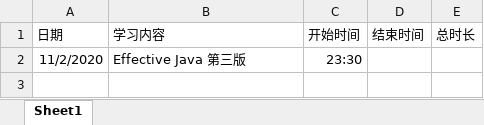
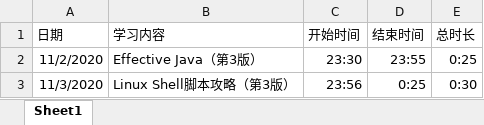
Before and after one commit to ZeromaXHe/Learning-Platform, an Excel workbook: 学习笔记存储文件夹/知识点原材料/日常学习时间记录.xlsx, sheet Sheet1, drawn as a sheet; values as stored, in another font and other column widths than the file's, no borders; the diff names each change by its address in the sheet, - before the commit and + after, or states it on an @@ line.

Commit message:
2020.11.3 新建 《Linux Shell脚本攻略（第3版）》笔记

```diff
--- a/学习笔记存储文件夹/知识点原材料/日常学习时间记录.xlsx (sheet Sheet1)
+++ b/学习笔记存储文件夹/知识点原材料/日常学习时间记录.xlsx (sheet Sheet1)
-B2 (学习内容): Effective Java 第三版
+B2 (学习内容): Effective Java（第3版）
-D2 (结束时间): (empty)
+D2 (结束时间): 23:55
-E2 (总时长): (empty)
+E2 (总时长): 0:25
+row 3: 11/3/2020 | Linux Shell脚本攻略（第3版） | 23:56 | 0:25 | 0:30
```
Also changed, not shown: 1 other file.
